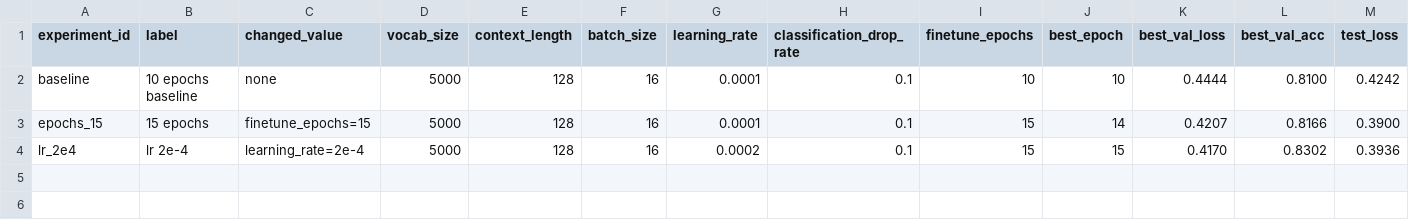
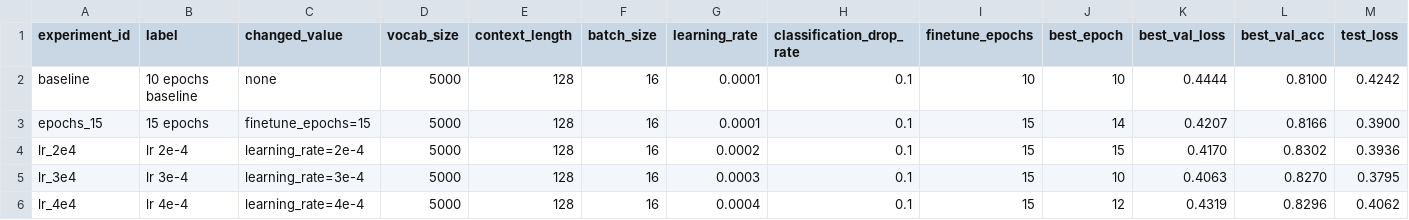
Before and after one commit to ndh5178/W13-gpt-lab, a CSV file: experiment_results/ssoming_v5000_summary.csv, drawn as a sheet; only a part is shown; rows hold the shown columns only; the diff names each change by its address in the sheet, - before the commit and + after, or states it on an @@ line.

```diff
--- a/experiment_results/ssoming_v5000_summary.csv
+++ b/experiment_results/ssoming_v5000_summary.csv
+row 5: lr_3e4 | lr 3e-4 | learning_rate=3e-4 | 5000 | 128 | 16 | 0.0003 | 0.1 | 15 | 10 | 0.4063 | 0.8270 | 0.3795
+row 6: lr_4e4 | lr 4e-4 | learning_rate=4e-4 | 5000 | 128 | 16 | 0.0004 | 0.1 | 15 | 12 | 0.4319 | 0.8296 | 0.4062
```
Also changed, not shown: experiment_results/ssoming_v5000_epoch_logs.csv.
